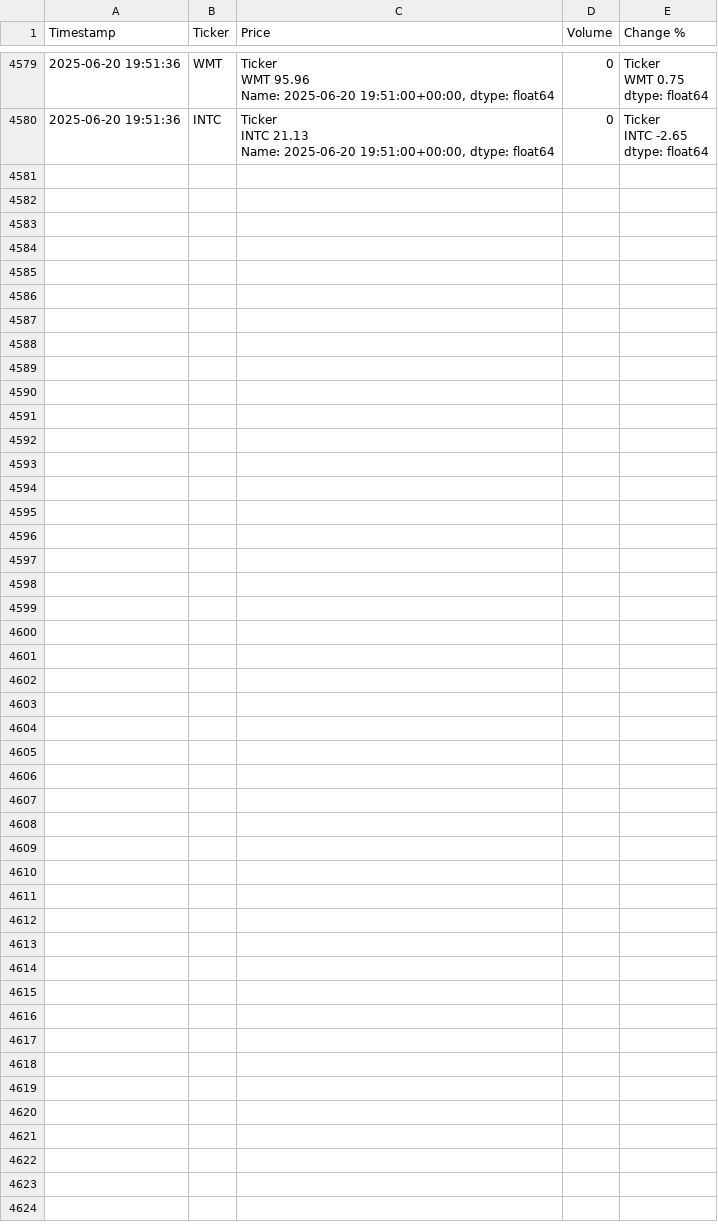
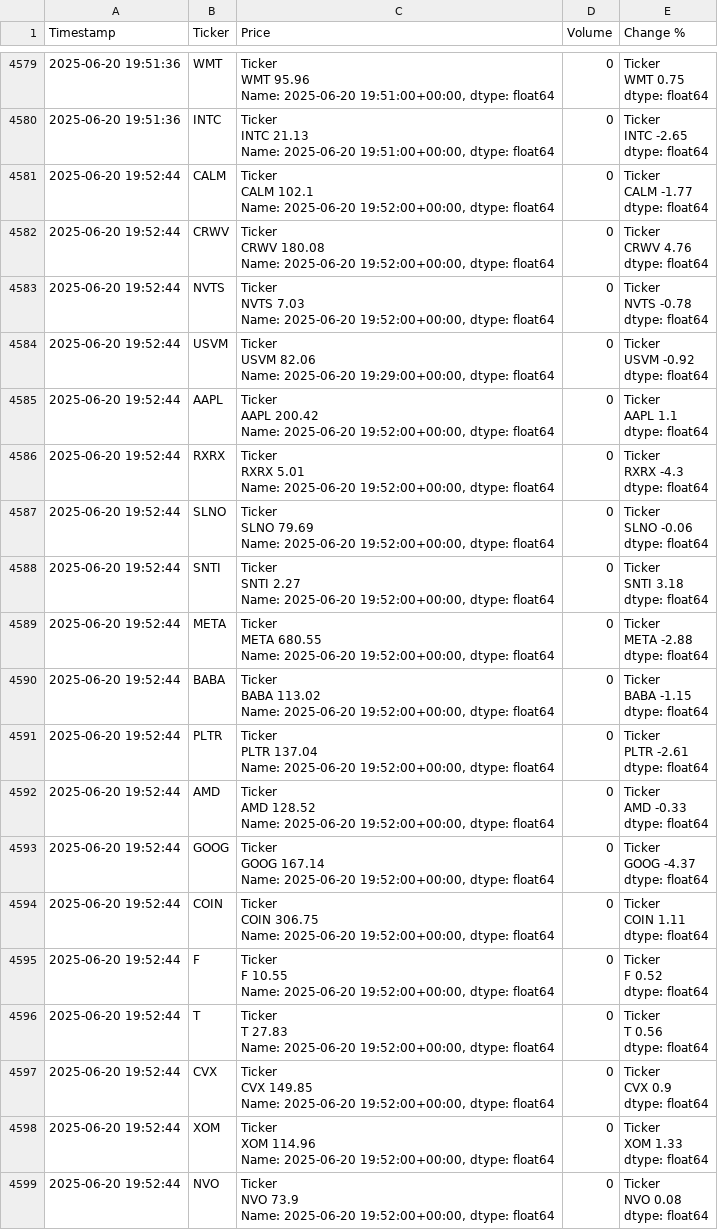
Before and after one commit to dbarber530/Logger3.0, a CSV file: data/log.csv, drawn as a sheet; only a part is shown, gaps mark what is left out; ↵ is a line break in a cell; the diff covers the shown part only; the diff names each change by its address in the sheet, - before the commit and + after, or states it on an @@ line.

Commit message:
Automated log update 2025-06-20 19:52:47

```diff
--- a/data/log.csv
+++ b/data/log.csv
+row 4581: 2025-06-20 19:52:44 | CALM | Ticker ↵ CALM 102.1 ↵ Name: 2025-06-20 19:52:00+00:00, dtype: float64 | 0 | Ticker ↵ CALM -1.77 ↵ dtype: float64
+row 4582: 2025-06-20 19:52:44 | CRWV | Ticker ↵ CRWV 180.08 ↵ Name: 2025-06-20 19:52:00+00:00, dtype: float64 | 0 | Ticker ↵ CRWV 4.76 ↵ dtype: float64
+row 4583: 2025-06-20 19:52:44 | NVTS | Ticker ↵ NVTS 7.03 ↵ Name: 2025-06-20 19:52:00+00:00, dtype: float64 | 0 | Ticker ↵ NVTS -0.78 ↵ dtype: float64
+row 4584: 2025-06-20 19:52:44 | USVM | Ticker ↵ USVM 82.06 ↵ Name: 2025-06-20 19:29:00+00:00, dtype: float64 | 0 | Ticker ↵ USVM -0.92 ↵ dtype: float64
+row 4585: 2025-06-20 19:52:44 | AAPL | Ticker ↵ AAPL 200.42 ↵ Name: 2025-06-20 19:52:00+00:00, dtype: float64 | 0 | Ticker ↵ AAPL 1.1 ↵ dtype: float64
+row 4586: 2025-06-20 19:52:44 | RXRX | Ticker ↵ RXRX 5.01 ↵ Name: 2025-06-20 19:52:00+00:00, dtype: float64 | 0 | Ticker ↵ RXRX -4.3 ↵ dtype: float64
+row 4587: 2025-06-20 19:52:44 | SLNO | Ticker ↵ SLNO 79.69 ↵ Name: 2025-06-20 19:52:00+00:00, dtype: float64 | 0 | Ticker ↵ SLNO -0.06 ↵ dtype: float64
+row 4588: 2025-06-20 19:52:44 | SNTI | Ticker ↵ SNTI 2.27 ↵ Name: 2025-06-20 19:52:00+00:00, dtype: float64 | 0 | Ticker ↵ SNTI 3.18 ↵ dtype: float64
+row 4589: 2025-06-20 19:52:44 | META | Ticker ↵ META 680.55 ↵ Name: 2025-06-20 19:52:00+00:00, dtype: float64 | 0 | Ticker ↵ META -2.88 ↵ dtype: float64
+row 4590: 2025-06-20 19:52:44 | BABA | Ticker ↵ BABA 113.02 ↵ Name: 2025-06-20 19:52:00+00:00, dtype: float64 | 0 | Ticker ↵ BABA -1.15 ↵ dtype: float64
+row 4591: 2025-06-20 19:52:44 | PLTR | Ticker ↵ PLTR 137.04 ↵ Name: 2025-06-20 19:52:00+00:00, dtype: float64 | 0 | Ticker ↵ PLTR -2.61 ↵ dtype: float64
+row 4592: 2025-06-20 19:52:44 | AMD | Ticker ↵ AMD 128.52 ↵ Name: 2025-06-20 19:52:00+00:00, dtype: float64 | 0 | Ticker ↵ AMD -0.33 ↵ dtype: float64
+row 4593: 2025-06-20 19:52:44 | GOOG | Ticker ↵ GOOG 167.14 ↵ Name: 2025-06-20 19:52:00+00:00, dtype: float64 | 0 | Ticker ↵ GOOG -4.37 ↵ dtype: float64
+row 4594: 2025-06-20 19:52:44 | COIN | Ticker ↵ COIN 306.75 ↵ Name: 2025-06-20 19:52:00+00:00, dtype: float64 | 0 | Ticker ↵ COIN 1.11 ↵ dtype: float64
+row 4595: 2025-06-20 19:52:44 | F | Ticker ↵ F 10.55 ↵ Name: 2025-06-20 19:52:00+00:00, dtype: float64 | 0 | Ticker ↵ F 0.52 ↵ dtype: float64
+row 4596: 2025-06-20 19:52:44 | T | Ticker ↵ T 27.83 ↵ Name: 2025-06-20 19:52:00+00:00, dtype: float64 | 0 | Ticker ↵ T 0.56 ↵ dtype: float64
+row 4597: 2025-06-20 19:52:44 | CVX | Ticker ↵ CVX 149.85 ↵ Name: 2025-06-20 19:52:00+00:00, dtype: float64 | 0 | Ticker ↵ CVX 0.9 ↵ dtype: float64
+row 4598: 2025-06-20 19:52:44 | XOM | Ticker ↵ XOM 114.96 ↵ Name: 2025-06-20 19:52:00+00:00, dtype: float64 | 0 | Ticker ↵ XOM 1.33 ↵ dtype: float64
+row 4599: 2025-06-20 19:52:44 | NVO | Ticker ↵ NVO 73.9 ↵ Name: 2025-06-20 19:52:00+00:00, dtype: float64 | 0 | Ticker ↵ NVO 0.08 ↵ dtype: float64
```
Also changed, not shown: 9 added rows elsewhere in this file.
